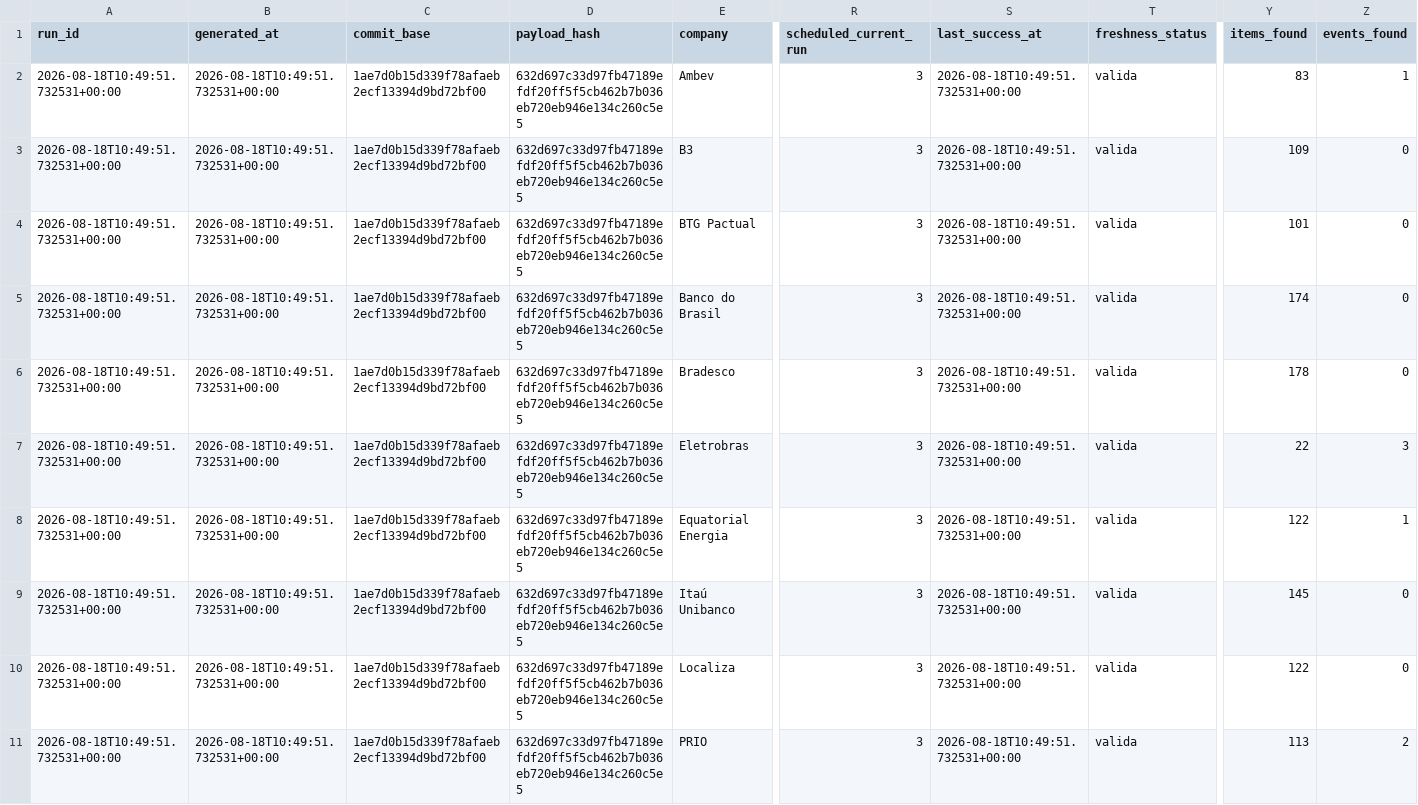
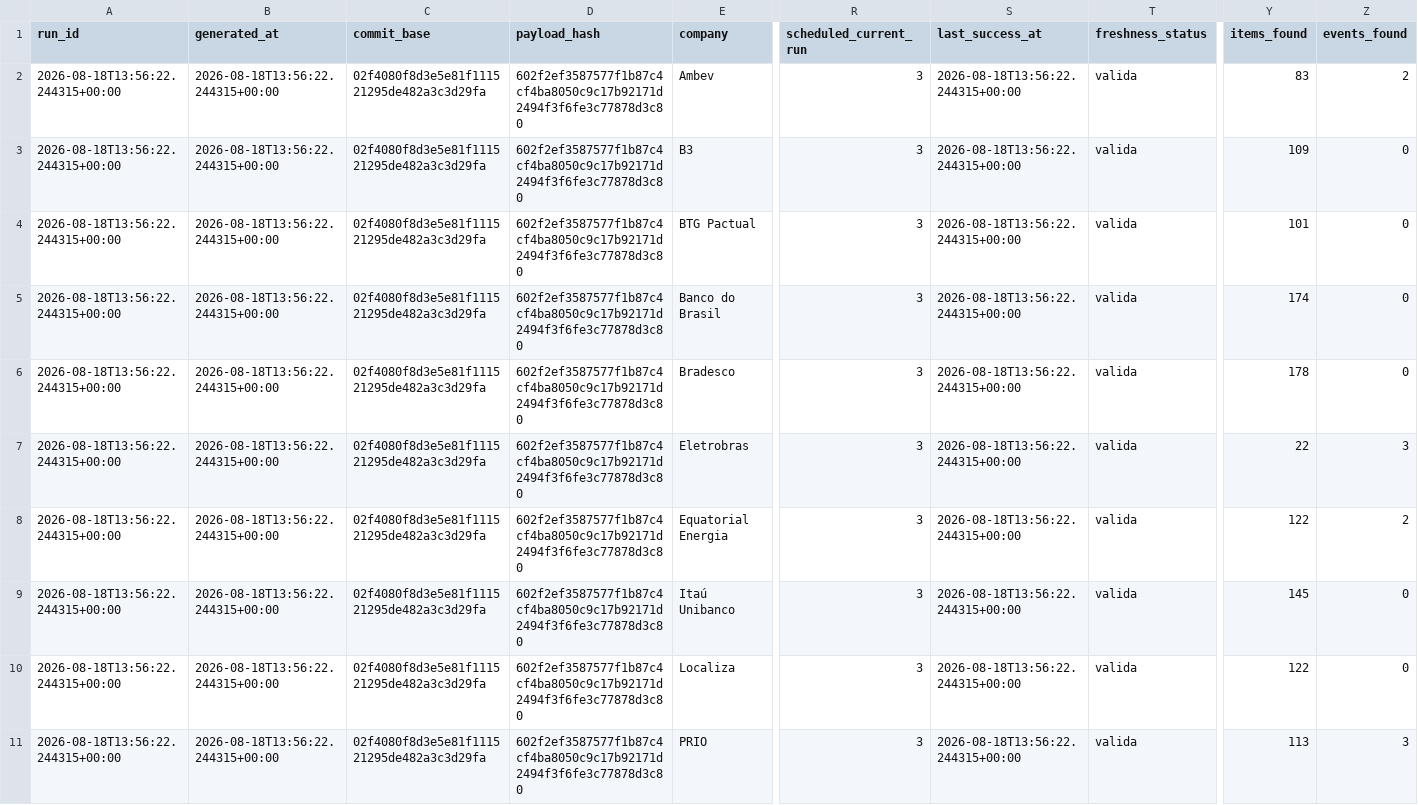
Before and after one commit to GutoCastro12/Dashboard-noticias, a CSV file: out_coverage_diagnosis/auditoria_cobertura_emissores.csv, drawn as a sheet; only a part is shown, gaps mark what is left out; the diff covers the shown part only; the diff names each change by its address in the sheet, - before the commit and + after, or states it on an @@ line.

```diff
--- a/out_coverage_diagnosis/auditoria_cobertura_emissores.csv
+++ b/out_coverage_diagnosis/auditoria_cobertura_emissores.csv
-A2:A11 (run_id): 2026-08-18T10:49:51.732531+00:00
+A2:A11 (run_id): 2026-08-18T13:56:22.244315+00:00
-B2:B11 (generated_at): 2026-08-18T10:49:51.732531+00:00
+B2:B11 (generated_at): 2026-08-18T13:56:22.244315+00:00
-C2:C11 (commit_base): 1ae7d0b15d339f78afaeb2ecf13394d9bd72bf00
+C2:C11 (commit_base): 02f4080f8d3e5e81f111521295de482a3c3d29fa
-D2:D11 (payload_hash): 632d697c33d97fb47189efdf20ff5f5cb462b7b036eb720eb946e134c260c5e5
+D2:D11 (payload_hash): 602f2ef3587577f1b87c4cf4ba8050c9c17b92171d2494f3f6fe3c77878d3c80
-S2:S11 (last_success_at): 2026-08-18T10:49:51.732531+00:00
+S2:S11 (last_success_at): 2026-08-18T13:56:22.244315+00:00
-Z2 (events_found): 1
+Z2 (events_found): 2
-Z8 (events_found): 1
+Z8 (events_found): 2
-Z11 (events_found): 2
+Z11 (events_found): 3
```
Also changed, not shown: 99 edited cells elsewhere in this file, out_coverage_diagnosis/auditoria_cobertura_fontes.csv, out_coverage_diagnosis/falhas_de_coleta.csv, 13 other files.
